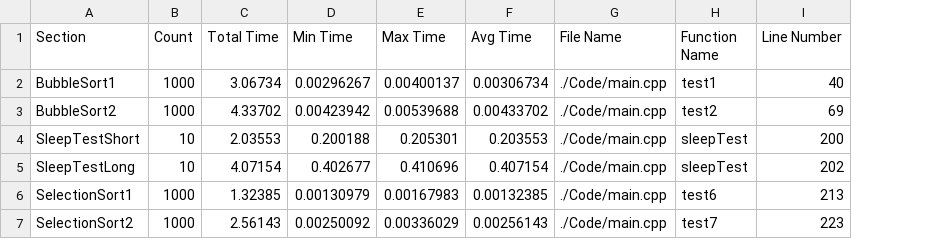
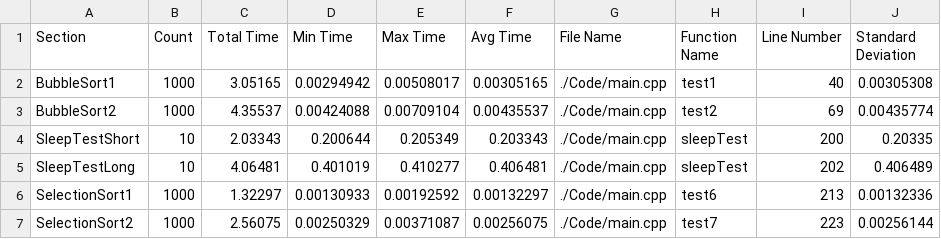
Before and after one commit to HuMIn-Game-Lab/lab-2-c-profiler-kingbenjamin03, a CSV file: Data/ProfilerStats.csv, drawn as a sheet; the diff names each change by its address in the sheet, - before the commit and + after, or states it on an @@ line.

Commit message:
added standard deviation calculations
added the calculations and made a graph with it

```diff
--- a/Data/ProfilerStats.csv
+++ b/Data/ProfilerStats.csv
+column J (Standard Deviation), rows 2-7: 0.00305308 | 0.00435774 | 0.20335 | 0.406489 | 0.00132336 | 0.00256144
-C2 (Total Time): 3.06734
+C2 (Total Time): 3.05165
-D2 (Min Time): 0.00296267
+D2 (Min Time): 0.00294942
-E2 (Max Time): 0.00400137
+E2 (Max Time): 0.00508017
-F2 (Avg Time): 0.00306734
+F2 (Avg Time): 0.00305165
-C3 (Total Time): 4.33702
+C3 (Total Time): 4.35537
-D3 (Min Time): 0.00423942
+D3 (Min Time): 0.00424088
-E3 (Max Time): 0.00539688
+E3 (Max Time): 0.00709104
-F3 (Avg Time): 0.00433702
+F3 (Avg Time): 0.00435537
-C4 (Total Time): 2.03553
+C4 (Total Time): 2.03343
-D4 (Min Time): 0.200188
+D4 (Min Time): 0.200644
-E4 (Max Time): 0.205301
+E4 (Max Time): 0.205349
-F4 (Avg Time): 0.203553
+F4 (Avg Time): 0.203343
-C5 (Total Time): 4.07154
+C5 (Total Time): 4.06481
-D5 (Min Time): 0.402677
+D5 (Min Time): 0.401019
-E5 (Max Time): 0.410696
+E5 (Max Time): 0.410277
-F5 (Avg Time): 0.407154
+F5 (Avg Time): 0.406481
-C6 (Total Time): 1.32385
+C6 (Total Time): 1.32297
-D6 (Min Time): 0.00130979
+D6 (Min Time): 0.00130933
-E6 (Max Time): 0.00167983
+E6 (Max Time): 0.00192592
-F6 (Avg Time): 0.00132385
+F6 (Avg Time): 0.00132297
-C7 (Total Time): 2.56143
+C7 (Total Time): 2.56075
-D7 (Min Time): 0.00250092
+D7 (Min Time): 0.00250329
-E7 (Max Time): 0.00336029
+E7 (Max Time): 0.00371087
-F7 (Avg Time): 0.00256143
+F7 (Avg Time): 0.00256075
```
Also changed, not shown: 8 other files.
